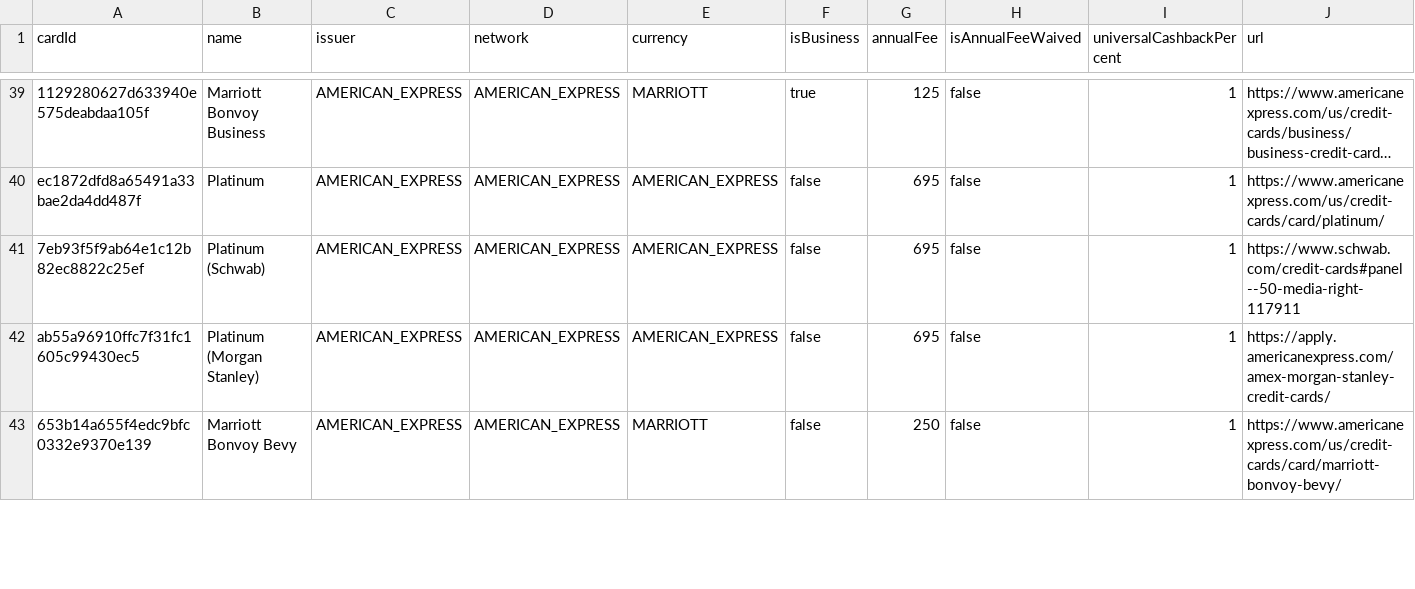
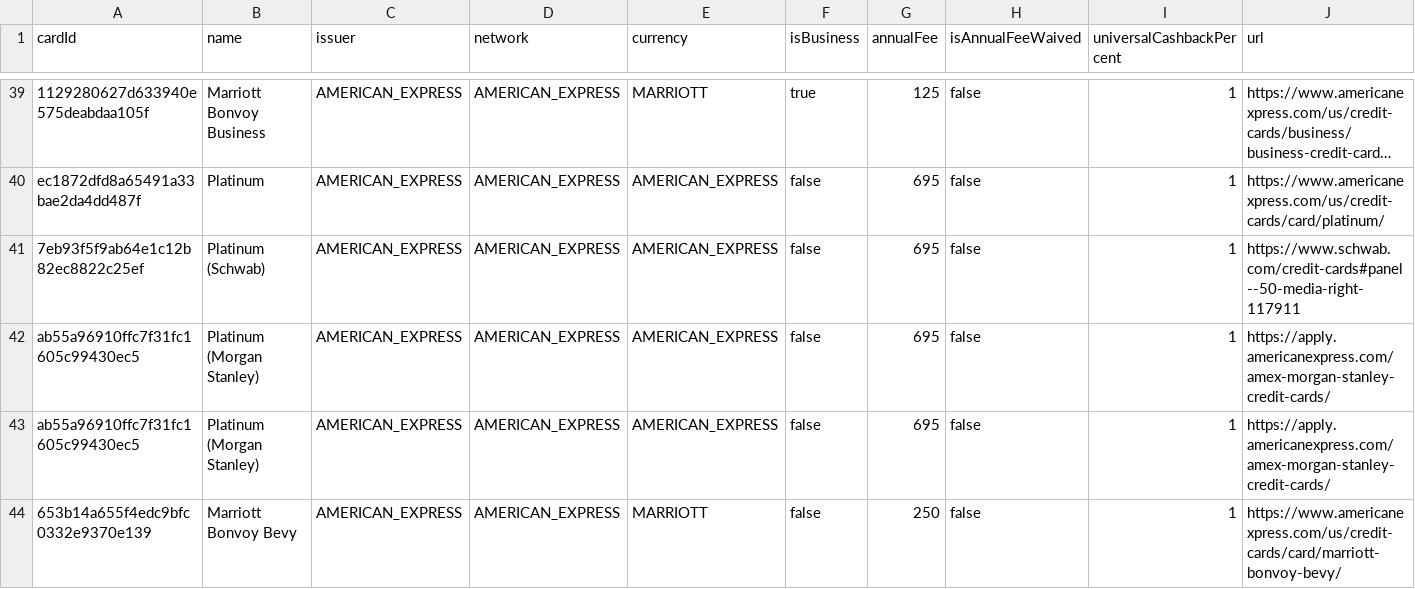
Before and after one commit to andenacitelli/credit-card-bonuses-api, a CSV file: exports/data.csv, drawn as a sheet; only a part is shown, gaps mark what is left out; long unchanged cells end in …; rows hold the shown columns only; the diff covers the shown part only; the diff names each change by its address in the sheet, - before the commit and + after, or states it on an @@ line.

```diff
--- a/exports/data.csv
+++ b/exports/data.csv
+row 42: ab55a96910ffc7f31fc1605c99430ec5 | Platinum (Morgan Stanley) | AMERICAN_EXPRESS | AMERICAN_EXPRESS | AMERICAN_EXPRESS | false | 695 | false | 1 | https://apply.americanexpress.com/amex-morgan-stanley-credit-cards/
```
Also changed, not shown: 1 edited cell elsewhere in this file, 4 other files.
